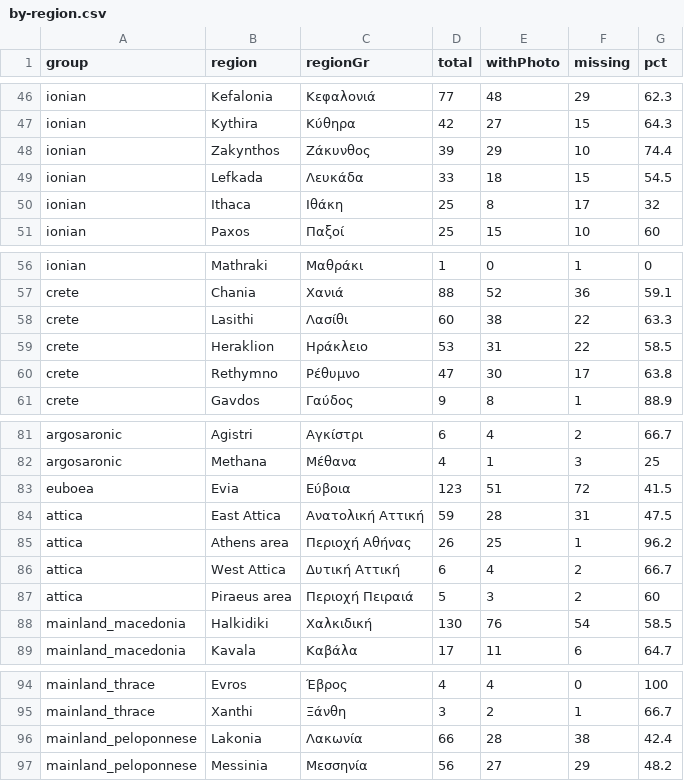
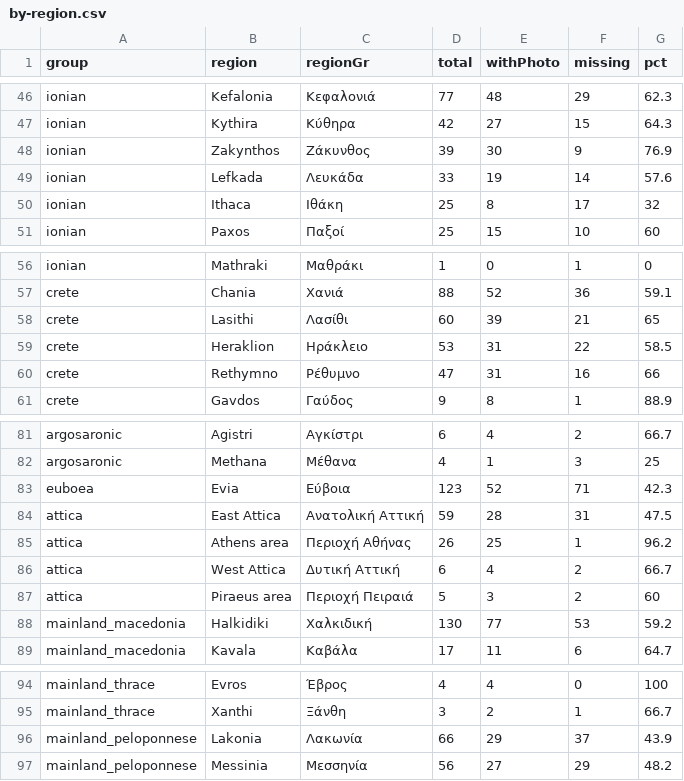
Before and after one commit to kontor068/beachbuddy, a CSV file: reports/photo-coverage/by-region.csv, drawn as a sheet; only a part is shown, gaps mark what is left out.

```diff
--- a/reports/photo-coverage/by-region.csv
+++ b/reports/photo-coverage/by-region.csv
@@ -47,4 +47,4 @@ ionian,Kefalonia,Κεφαλονιά,77,48,29,62.3
 ionian,Kythira,Κύθηρα,42,27,15,64.3
-ionian,Zakynthos,Ζάκυνθος,39,29,10,74.4
-ionian,Lefkada,Λευκάδα,33,18,15,54.5
+ionian,Zakynthos,Ζάκυνθος,39,30,9,76.9
+ionian,Lefkada,Λευκάδα,33,19,14,57.6
 ionian,Ithaca,Ιθάκη,25,8,17,32
@@ -57,5 +57,5 @@ ionian,Mathraki,Μαθράκι,1,0,1,0
 crete,Chania,Χανιά,88,52,36,59.1
-crete,Lasithi,Λασίθι,60,38,22,63.3
+crete,Lasithi,Λασίθι,60,39,21,65
 crete,Heraklion,Ηράκλειο,53,31,22,58.5
-crete,Rethymno,Ρέθυμνο,47,30,17,63.8
+crete,Rethymno,Ρέθυμνο,47,31,16,66
 crete,Gavdos,Γαύδος,9,8,1,88.9
@@ -82,3 +82,3 @@ argosaronic,Agistri,Αγκίστρι,6,4,2,66.7
 argosaronic,Methana,Μέθανα,4,1,3,25
-euboea,Evia,Εύβοια,123,51,72,41.5
+euboea,Evia,Εύβοια,123,52,71,42.3
 attica,East Attica,Ανατολική Αττική,59,28,31,47.5
@@ -87,3 +87,3 @@ attica,West Attica,Δυτική Αττική,6,4,2,66.7
 attica,Piraeus area,Περιοχή Πειραιά,5,3,2,60
-mainland_macedonia,Halkidiki,Χαλκιδική,130,76,54,58.5
+mainland_macedonia,Halkidiki,Χαλκιδική,130,77,53,59.2
 mainland_macedonia,Kavala,Καβάλα,17,11,6,64.7
@@ -95,3 +95,3 @@ mainland_thrace,Evros,Έβρος,4,4,0,100
 mainland_thrace,Xanthi,Ξάνθη,3,2,1,66.7
-mainland_peloponnese,Lakonia,Λακωνία,66,28,38,42.4
+mainland_peloponnese,Lakonia,Λακωνία,66,29,37,43.9
 mainland_peloponnese,Messinia,Μεσσηνία,56,27,29,48.2
```
Also changed, not shown: reports/photo-coverage/missing-beaches.csv, 6 other files.
